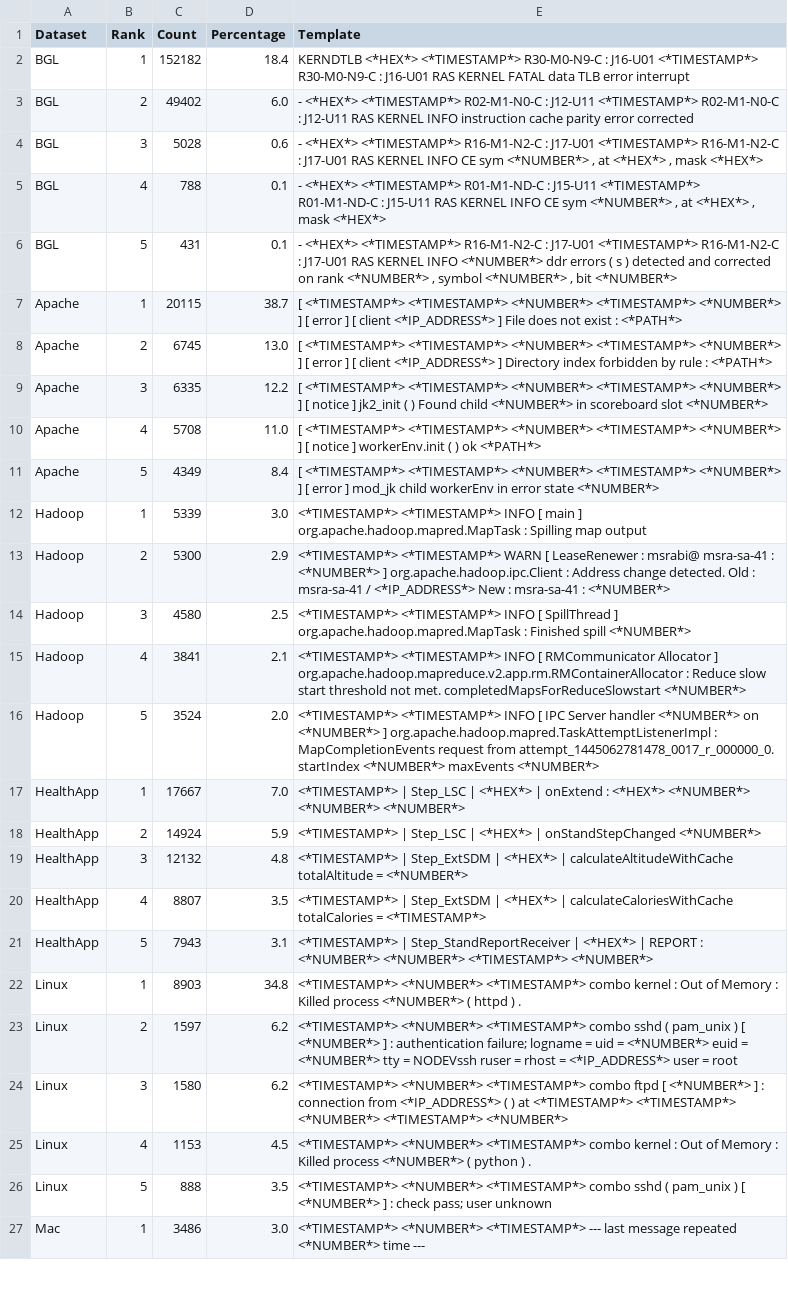
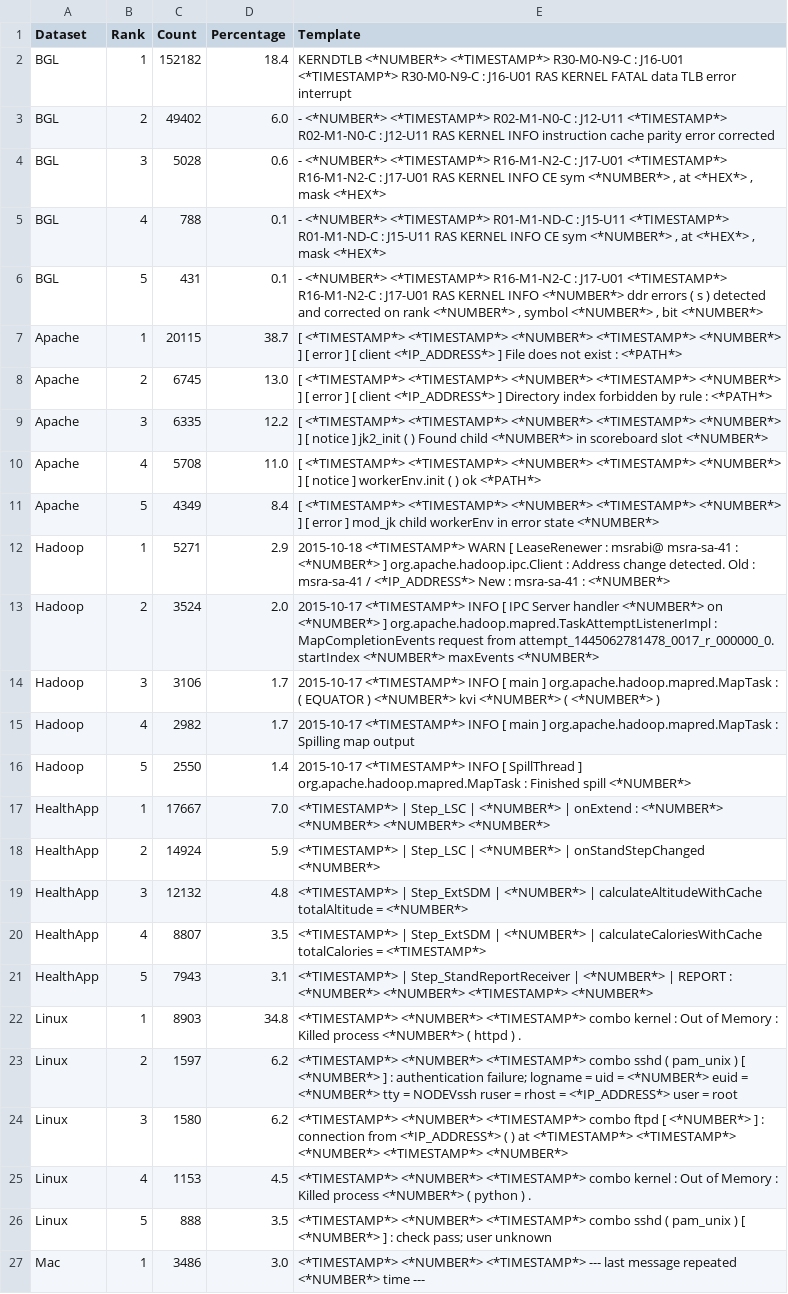
Before and after one commit to adam-bouafia/LogPress, a CSV file: tables/top_templates_per_dataset.csv, drawn as a sheet; only a part is shown; the diff covers the shown part only.

```diff
--- a/tables/top_templates_per_dataset.csv
+++ b/tables/top_templates_per_dataset.csv
@@ -1,7 +1,7 @@
 Dataset,Rank,Count,Percentage,Template
-BGL,1,152182,18.4,KERNDTLB <*HEX*> <*TIMESTAMP*> R30-M0-N9-C : J16-U01 <*TIMESTAMP*> R30-M0-N9-C : J16-U01 RAS KERNEL FATAL data TLB error interrupt
-BGL,2,49402,6.0,- <*HEX*> <*TIMESTAMP*> R02-M1-N0-C : J12-U11 <*TIMESTAMP*> R02-M1-N0-C : J12-U11 RAS KERNEL INFO instruction cache parity error corrected
-BGL,3,5028,0.6,"- <*HEX*> <*TIMESTAMP*> R16-M1-N2-C : J17-U01 <*TIMESTAMP*> R16-M1-N2-C : J17-U01 RAS KERNEL INFO CE sym <*NUMBER*> , at <*HEX*> , mask <*HEX*>"
-BGL,4,788,0.1,"- <*HEX*> <*TIMESTAMP*> R01-M1-ND-C : J15-U11 <*TIMESTAMP*> R01-M1-ND-C : J15-U11 RAS KERNEL INFO CE sym <*NUMBER*> , at <*HEX*> , mask <*HEX*>"
-BGL,5,431,0.1,"- <*HEX*> <*TIMESTAMP*> R16-M1-N2-C : J17-U01 <*TIMESTAMP*> R16-M1-N2-C : J17-U01 RAS KERNEL INFO <*NUMBER*> ddr errors ( s ) detected and corrected on rank <*NUMBER*> , symbol <*NUMBER*> , bit <*NUMBER*>"
+BGL,1,152182,18.4,KERNDTLB <*NUMBER*> <*TIMESTAMP*> R30-M0-N9-C : J16-U01 <*TIMESTAMP*> R30-M0-N9-C : J16-U01 RAS KERNEL FATAL data TLB error interrupt
+BGL,2,49402,6.0,- <*NUMBER*> <*TIMESTAMP*> R02-M1-N0-C : J12-U11 <*TIMESTAMP*> R02-M1-N0-C : J12-U11 RAS KERNEL INFO instruction cache parity error corrected
+BGL,3,5028,0.6,"- <*NUMBER*> <*TIMESTAMP*> R16-M1-N2-C : J17-U01 <*TIMESTAMP*> R16-M1-N2-C : J17-U01 RAS KERNEL INFO CE sym <*NUMBER*> , at <*HEX*> , mask <*HEX*>"
+BGL,4,788,0.1,"- <*NUMBER*> <*TIMESTAMP*> R01-M1-ND-C : J15-U11 <*TIMESTAMP*> R01-M1-ND-C : J15-U11 RAS KERNEL INFO CE sym <*NUMBER*> , at <*HEX*> , mask <*HEX*>"
+BGL,5,431,0.1,"- <*NUMBER*> <*TIMESTAMP*> R16-M1-N2-C : J17-U01 <*TIMESTAMP*> R16-M1-N2-C : J17-U01 RAS KERNEL INFO <*NUMBER*> ddr errors ( s ) detected and corrected on rank <*NUMBER*> , symbol <*NUMBER*> , bit <*NUMBER*>"
 Apache,1,20115,38.7,[ <*TIMESTAMP*> <*TIMESTAMP*> <*NUMBER*> <*TIMESTAMP*> <*NUMBER*> ] [ error ] [ client <*IP_ADDRESS*> ] File does not exist : <*PATH*>
@@ -11,12 +11,12 @@ Apache,4,5708,11.0,[ <*TIMESTAMP*> <*TIMESTAMP*> <*NUMBER*> <*TIMESTAMP*> <*NUMB
 Apache,5,4349,8.4,[ <*TIMESTAMP*> <*TIMESTAMP*> <*NUMBER*> <*TIMESTAMP*> <*NUMBER*> ] [ error ] mod_jk child workerEnv in error state <*NUMBER*>
-Hadoop,1,5339,3.0,<*TIMESTAMP*> <*TIMESTAMP*> INFO [ main ] org.apache.hadoop.mapred.MapTask : Spilling map output
-Hadoop,2,5300,2.9,<*TIMESTAMP*> <*TIMESTAMP*> WARN [ LeaseRenewer : msrabi@ msra-sa-41 : <*NUMBER*> ] org.apache.hadoop.ipc.Client : Address change detected. Old : msra-sa-41 / <*IP_ADDRESS*> New : msra-sa-41 : <*NUMBER*>
-Hadoop,3,4580,2.5,<*TIMESTAMP*> <*TIMESTAMP*> INFO [ SpillThread ] org.apache.hadoop.mapred.MapTask : Finished spill <*NUMBER*>
-Hadoop,4,3841,2.1,<*TIMESTAMP*> <*TIMESTAMP*> INFO [ RMCommunicator Allocator ] org.apache.hadoop.mapreduce.v2.app.rm.RMContainerAllocator : Reduce slow start threshold not met. completedMapsForReduceSlowstart <*NUMBER*>
-Hadoop,5,3524,2.0,<*TIMESTAMP*> <*TIMESTAMP*> INFO [ IPC Server handler <*NUMBER*> on <*NUMBER*> ] org.apache.hadoop.mapred.TaskAttemptListenerImpl : MapCompletionEvents request from attempt_1445062781478_0017_r_000000_0. startIndex <*NUMBER*> maxEvents <*NUMBER*>
-HealthApp,1,17667,7.0,<*TIMESTAMP*> | Step_LSC | <*HEX*> | onExtend : <*HEX*> <*NUMBER*> <*NUMBER*> <*NUMBER*>
-HealthApp,2,14924,5.9,<*TIMESTAMP*> | Step_LSC | <*HEX*> | onStandStepChanged <*NUMBER*>
-HealthApp,3,12132,4.8,<*TIMESTAMP*> | Step_ExtSDM | <*HEX*> | calculateAltitudeWithCache totalAltitude = <*NUMBER*>
-HealthApp,4,8807,3.5,<*TIMESTAMP*> | Step_ExtSDM | <*HEX*> | calculateCaloriesWithCache totalCalories = <*TIMESTAMP*>
-HealthApp,5,7943,3.1,<*TIMESTAMP*> | Step_StandReportReceiver | <*HEX*> | REPORT : <*NUMBER*> <*NUMBER*> <*TIMESTAMP*> <*NUMBER*>
+Hadoop,1,5271,2.9,2015-10-18 <*TIMESTAMP*> WARN [ LeaseRenewer : msrabi@ msra-sa-41 : <*NUMBER*> ] org.apache.hadoop.ipc.Client : Address change detected. Old : msra-sa-41 / <*IP_ADDRESS*> New : msra-sa-41 : <*NUMBER*>
+Hadoop,2,3524,2.0,2015-10-17 <*TIMESTAMP*> INFO [ IPC Server handler <*NUMBER*> on <*NUMBER*> ] org.apache.hadoop.mapred.TaskAttemptListenerImpl : MapCompletionEvents request from attempt_1445062781478_0017_r_000000_0. startIndex <*NUMBER*> maxEvents <*NUMBER*>
+Hadoop,3,3106,1.7,2015-10-17 <*TIMESTAMP*> INFO [ main ] org.apache.hadoop.mapred.MapTask : ( EQUATOR ) <*NUMBER*> kvi <*NUMBER*> ( <*NUMBER*> )
+Hadoop,4,2982,1.7,2015-10-17 <*TIMESTAMP*> INFO [ main ] org.apache.hadoop.mapred.MapTask : Spilling map output
+Hadoop,5,2550,1.4,2015-10-17 <*TIMESTAMP*> INFO [ SpillThread ] org.apache.hadoop.mapred.MapTask : Finished spill <*NUMBER*>
+HealthApp,1,17667,7.0,<*TIMESTAMP*> | Step_LSC | <*NUMBER*> | onExtend : <*NUMBER*> <*NUMBER*> <*NUMBER*> <*NUMBER*>
+HealthApp,2,14924,5.9,<*TIMESTAMP*> | Step_LSC | <*NUMBER*> | onStandStepChanged <*NUMBER*>
+HealthApp,3,12132,4.8,<*TIMESTAMP*> | Step_ExtSDM | <*NUMBER*> | calculateAltitudeWithCache totalAltitude = <*NUMBER*>
+HealthApp,4,8807,3.5,<*TIMESTAMP*> | Step_ExtSDM | <*NUMBER*> | calculateCaloriesWithCache totalCalories = <*TIMESTAMP*>
+HealthApp,5,7943,3.1,<*TIMESTAMP*> | Step_StandReportReceiver | <*NUMBER*> | REPORT : <*NUMBER*> <*NUMBER*> <*TIMESTAMP*> <*NUMBER*>
 Linux,1,8903,34.8,<*TIMESTAMP*> <*NUMBER*> <*TIMESTAMP*> combo kernel : Out of Memory : Killed process <*NUMBER*> ( httpd ) .
```
Also changed, not shown: 1 added row, 1 removed row and 35 edited cells elsewhere in this file, tables/compression_ratios.csv, tables/compression_times.csv, 22 other files.
